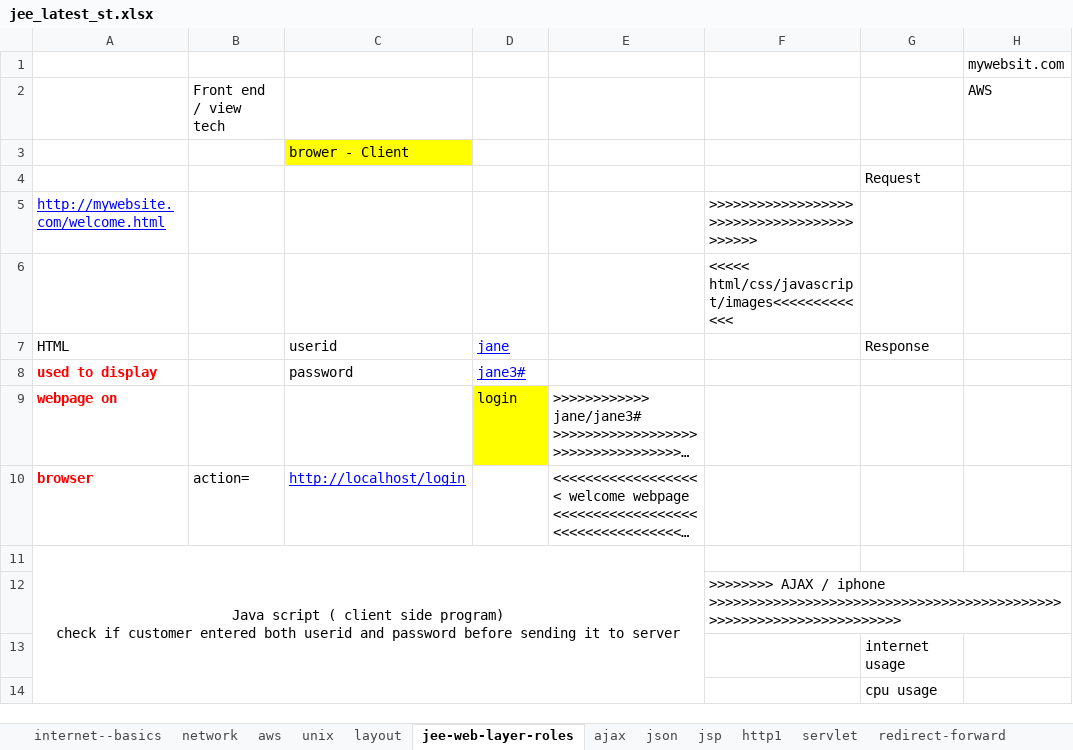
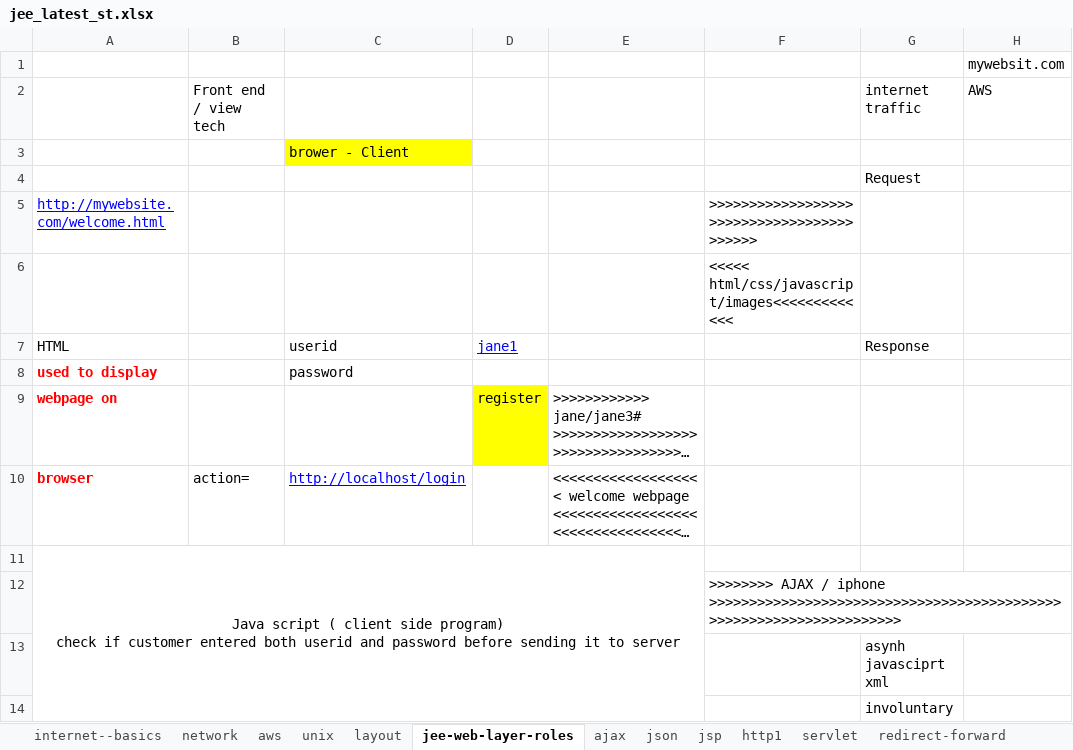
Before and after one commit to javatrainers/aprjava, an Excel workbook: jee_latest_st.xlsx, sheet jee-web-layer-roles, drawn as a sheet; only a part is shown; long unchanged cells end in …; values as stored, in another font and other column widths than the file's, no borders; the diff covers the shown part only; the diff names each change by its address in the sheet, - before the commit and + after, or states it on an @@ line.

```diff
--- a/jee_latest_st.xlsx (sheet jee-web-layer-roles)
+++ b/jee_latest_st.xlsx (sheet jee-web-layer-roles)
-G2: (empty)
+G2: internet traffic
-D7: jane
+D7: jane1
-D8: jane3#
+D8: (empty)
-D9: login
+D9: register
-G13 (internet traffic): internet usage
+G13 (internet traffic): asynh javasciprt xml
-G14 (internet traffic): cpu usage
+G14 (internet traffic): involuntary
```
Also changed, not shown: 2 added rows, 2 removed rows, 12 edited cells, cell formats and merged cells elsewhere in this sheet, sheet webservice, 1 other file.
